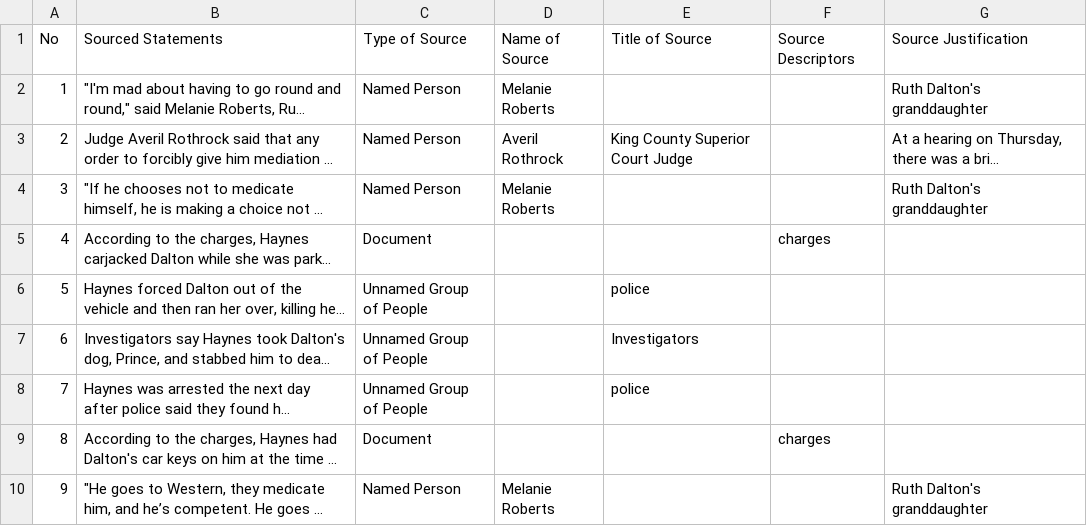
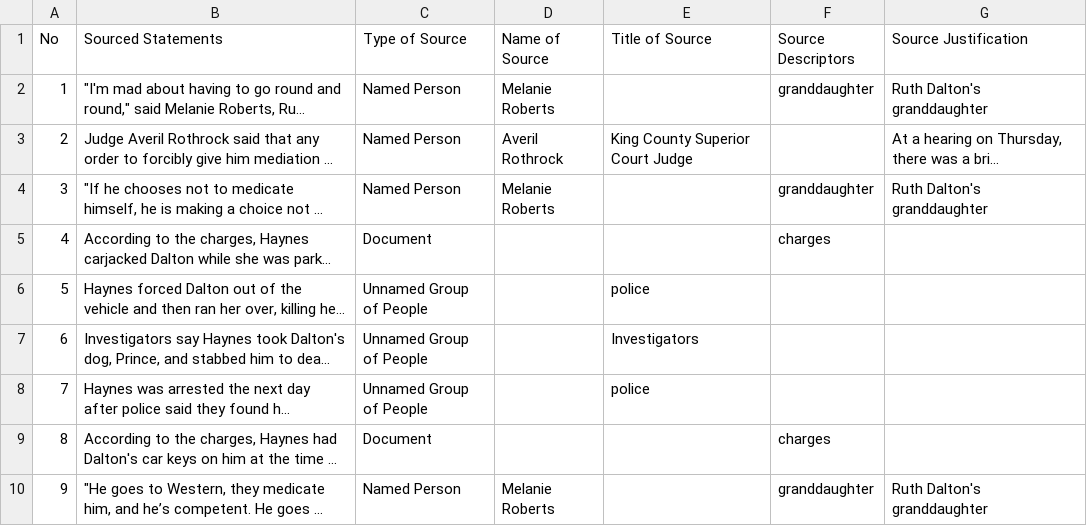
Before and after one commit to MarkkulaCenterJMEthics/llms-journ-sourcing, a CSV file: benchmarking/GT data/GT-2026/37-DogWalker.csv, drawn as a sheet; long unchanged cells end in …; the diff names each change by its address in the sheet, - before the commit and + after, or states it on an @@ line.

```diff
--- a/benchmarking/GT data/GT-2026/37-DogWalker.csv
+++ b/benchmarking/GT data/GT-2026/37-DogWalker.csv
-F2 (Source Descriptors): (empty)
+F2 (Source Descriptors): granddaughter
-F4 (Source Descriptors): (empty)
+F4 (Source Descriptors): granddaughter
-F10 (Source Descriptors): (empty)
+F10 (Source Descriptors): granddaughter
```
Also changed, not shown: benchmarking/GT data/GT-2026/3-SF renewed-sweeps.csv, benchmarking/GT data/GT-2026/31-SV-GT-vermont_bill.csv, 5 other files.
